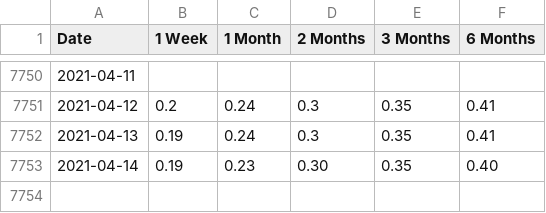
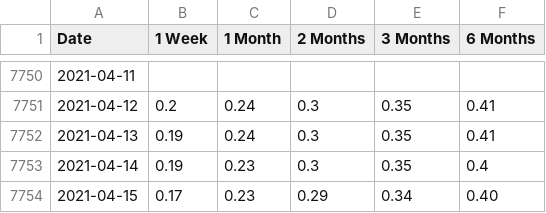
Before and after one commit to frefrik/norway-finance-statistics, a CSV file: data/no_nibor.csv, drawn as a sheet; only a part is shown, gaps mark what is left out.

```diff
--- a/data/no_nibor.csv
+++ b/data/no_nibor.csv
@@ -7752,2 +7752,3 @@ Date,1 Week,1 Month,2 Months,3 Months,6 Months
 2021-04-13,0.19,0.24,0.3,0.35,0.41
-2021-04-14,0.19,0.23,0.30,0.35,0.40
+2021-04-14,0.19,0.23,0.3,0.35,0.4
+2021-04-15,0.17,0.23,0.29,0.34,0.40
```
Also changed, not shown: data/no_nibor_panel.csv, 6 other files.
